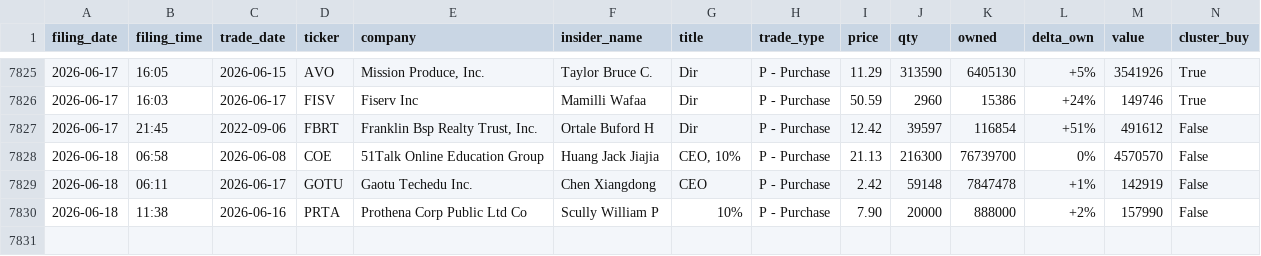
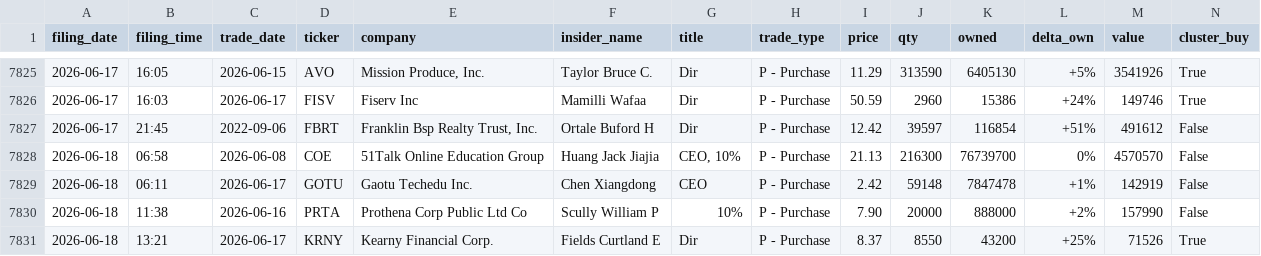
Before and after one commit to insideredgepro/insideredgepro.github.io, a CSV file: data/history.csv, drawn as a sheet; only a part is shown, gaps mark what is left out; the diff names each change by its address in the sheet, - before the commit and + after, or states it on an @@ line.

```diff
--- a/data/history.csv
+++ b/data/history.csv
+row 7831: 2026-06-18 | 13:21 | 2026-06-17 | KRNY | Kearny Financial Corp. | Fields Curtland E | Dir | P - Purchase | 8.37 | 8550 | 43200 | +25% | 71526 | True
```
Also changed, not shown: 3 other files.
